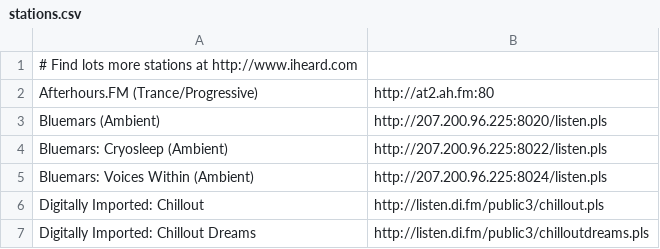
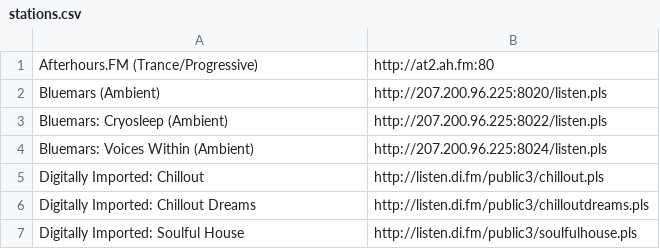
Before and after one commit to coderholic/pyradio, a CSV file: pyradio/stations.csv, drawn as a sheet; only a part is shown; the shorter side is filled out with more unchanged rows; the diff names each change by its address in the sheet, - before the commit and + after, or states it on an @@ line.

Commit message:
Clean up stations.csv file to be correctly displayed on Github

```diff
--- a/pyradio/stations.csv
+++ b/pyradio/stations.csv
-row 1: # Find lots more stations at http://www.iheard.com
```
